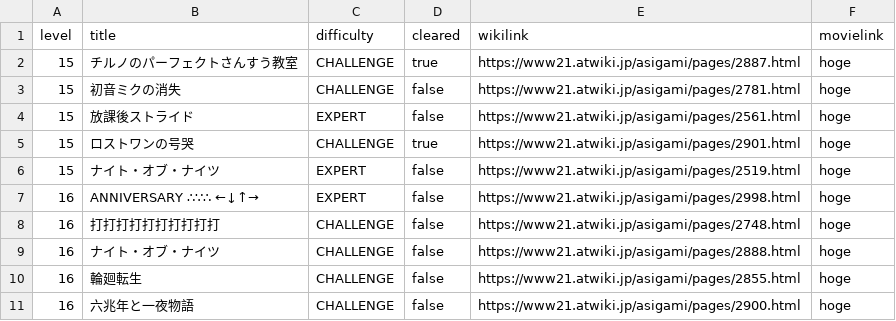
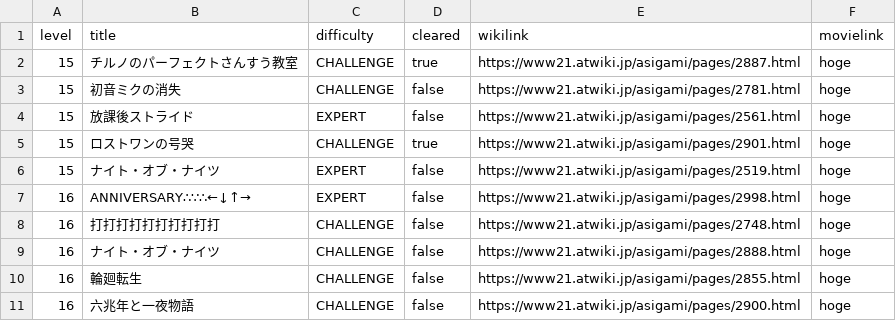
Before and after one commit to okadato623/sm_chart, a CSV file: db/Target Songs.csv, drawn as a sheet; the diff names each change by its address in the sheet, - before the commit and + after, or states it on an @@ line.

```diff
--- a/db/Target Songs.csv
+++ b/db/Target Songs.csv
-B7 (title): ANNIVERSARY ∴∵∴ ←↓↑→
+B7 (title): ANNIVERSARY∴∵∴←↓↑→
```
Also changed, not shown: 2 other files.
